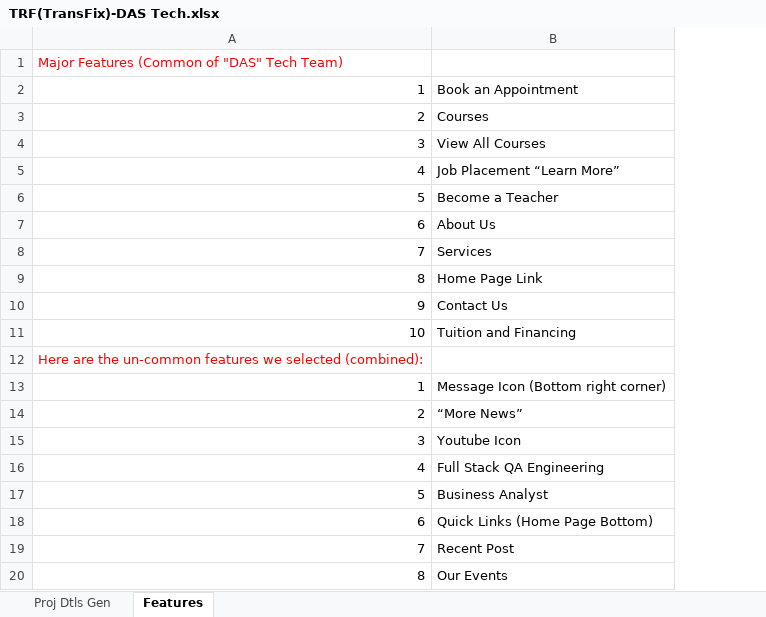
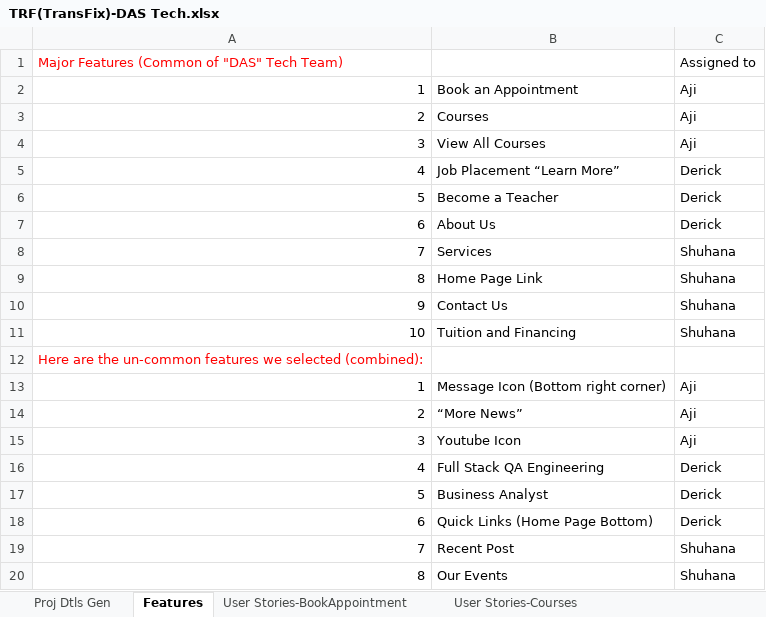
Before and after one commit to ajinv08/TransFix, an Excel workbook: TRF(TransFix)-DAS Tech.xlsx, sheet Features, drawn as a sheet; values as stored, in another font and other column widths than the file's, no borders; the diff names each change by its address in the sheet, - before the commit and + after, or states it on an @@ line.

Commit message:
user stories

```diff
--- a/TRF(TransFix)-DAS Tech.xlsx (sheet Features)
+++ b/TRF(TransFix)-DAS Tech.xlsx (sheet Features)
+sheet tab: User Stories-BookAppointment
+sheet tab: User Stories-Courses
+column C (Assigned to), rows 2-20: Aji | Aji | Aji | Derick | Derick | Derick | Shuhana | Shuhana | Shuhana | Shuhana |  | Aji | Aji | Aji | Derick | Derick | Derick | Shuhana | Shuhana
```
Also changed, not shown: other sheet tabs.
